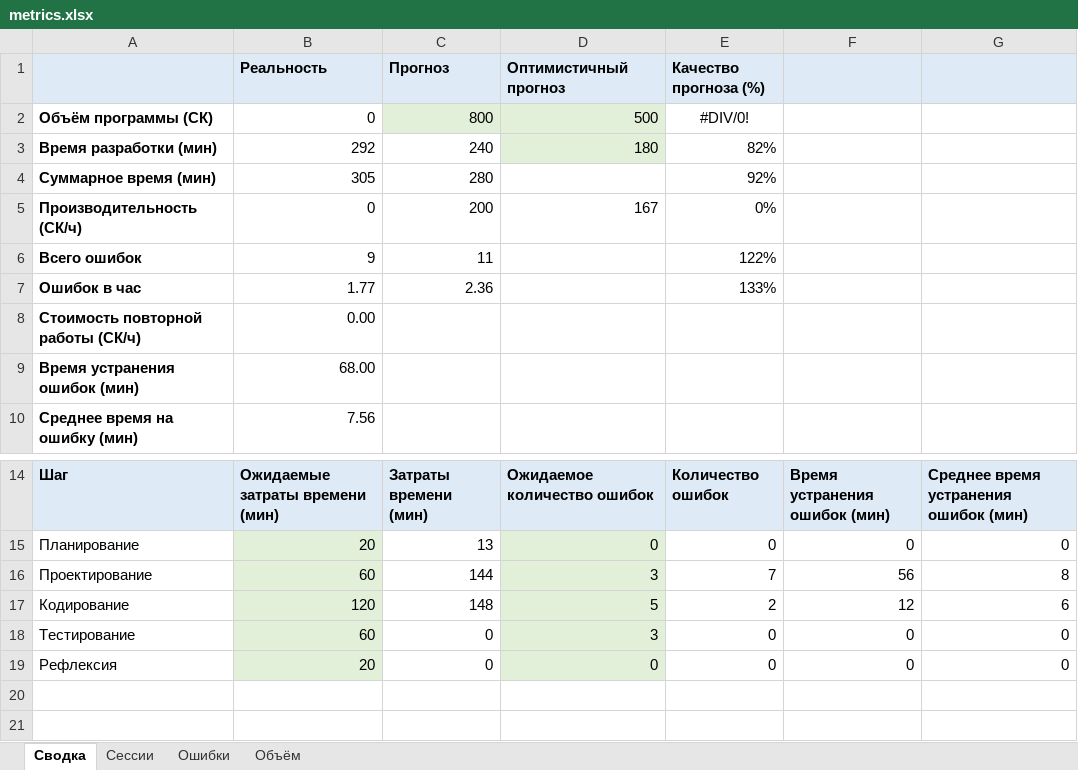
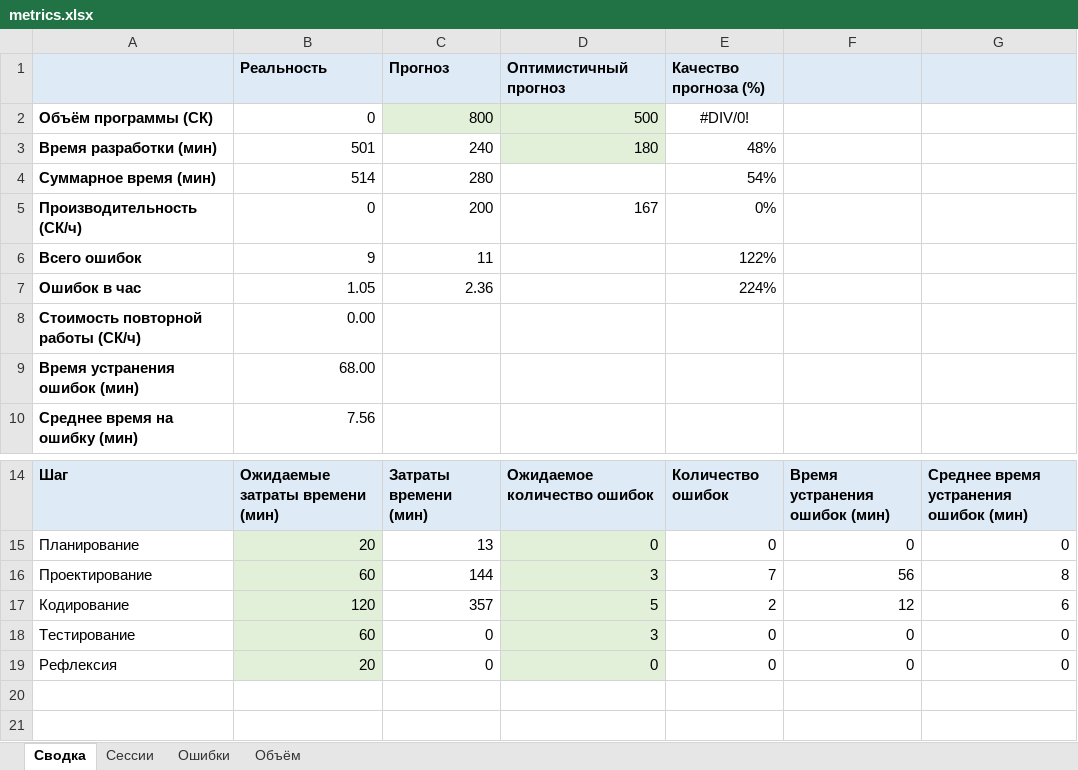
Before and after one commit to MaksimZh/ooap1, an Excel workbook: 08_assoc_array/metrics.xlsx, sheet Сводка, drawn as a sheet; only a part is shown, gaps mark what is left out; values as stored, in another font and other column widths than the file's, no borders; the diff names each change by its address in the sheet, - before the commit and + after, or states it on an @@ line.

```diff
--- a/08_assoc_array/metrics.xlsx (sheet Сводка)
+++ b/08_assoc_array/metrics.xlsx (sheet Сводка)
-B3 (Реальность): 292
+B3 (Реальность): 501
-E3 (Качество прогноза (%)): 82%
+E3 (Качество прогноза (%)): 48%
-B4 (Реальность): 305
+B4 (Реальность): 514
-E4 (Качество прогноза (%)): 92%
+E4 (Качество прогноза (%)): 54%
-B7 (Реальность): 1.77
+B7 (Реальность): 1.05
-E7 (Качество прогноза (%)): 133%
+E7 (Качество прогноза (%)): 224%
-C17 (Прогноз): 148
+C17 (Прогноз): 357
```
Also changed, not shown: sheet Сессии, hidden cells, 2 other files.
